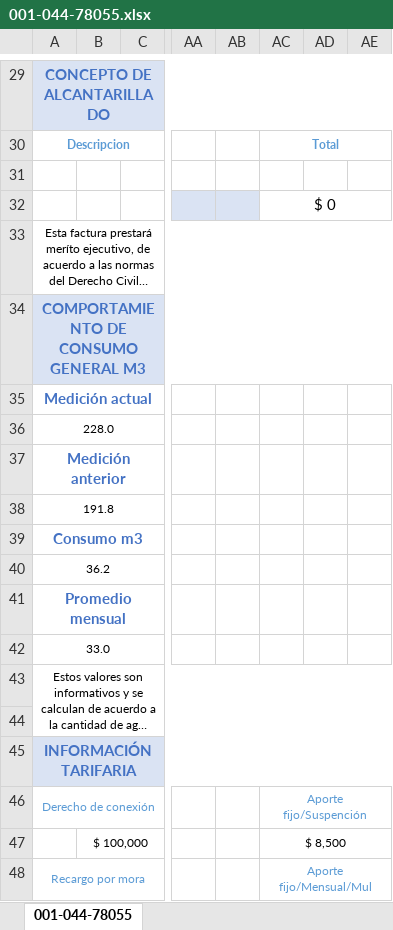
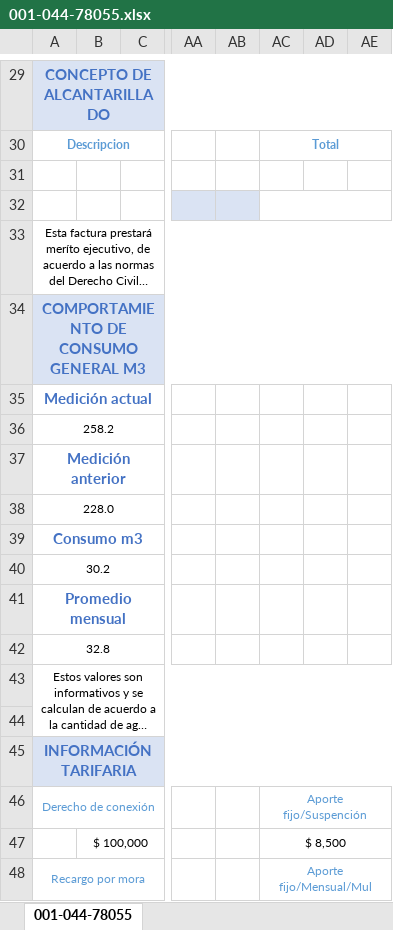
Before and after one commit to brahiamcarmen/SAI, an Excel workbook: static/ModeloFactura/001-044-78055.xlsx, sheet 001-044-78055, drawn as a sheet; only a part is shown, gaps mark what is left out; long unchanged cells end in …; values as stored, in another font and other column widths than the file's, no borders; charts and pictures not drawn; the diff names each change by its address in the sheet, - before the commit and + after, or states it on an @@ line.

```diff
--- a/static/ModeloFactura/001-044-78055.xlsx (sheet 001-044-78055)
+++ b/static/ModeloFactura/001-044-78055.xlsx (sheet 001-044-78055)
-AC32: $ 0
+AC32: (empty)
-A36: 228.0
+A36: 258.2
-A38: 191.8
+A38: 228.0
-A40: 36.2
+A40: 30.2
-A42: 33.0
+A42: 32.8
```
Also changed, not shown: charts or pictures, static/ModeloFactura/001-044-78055 - copia.xlsx, 15 other files.
